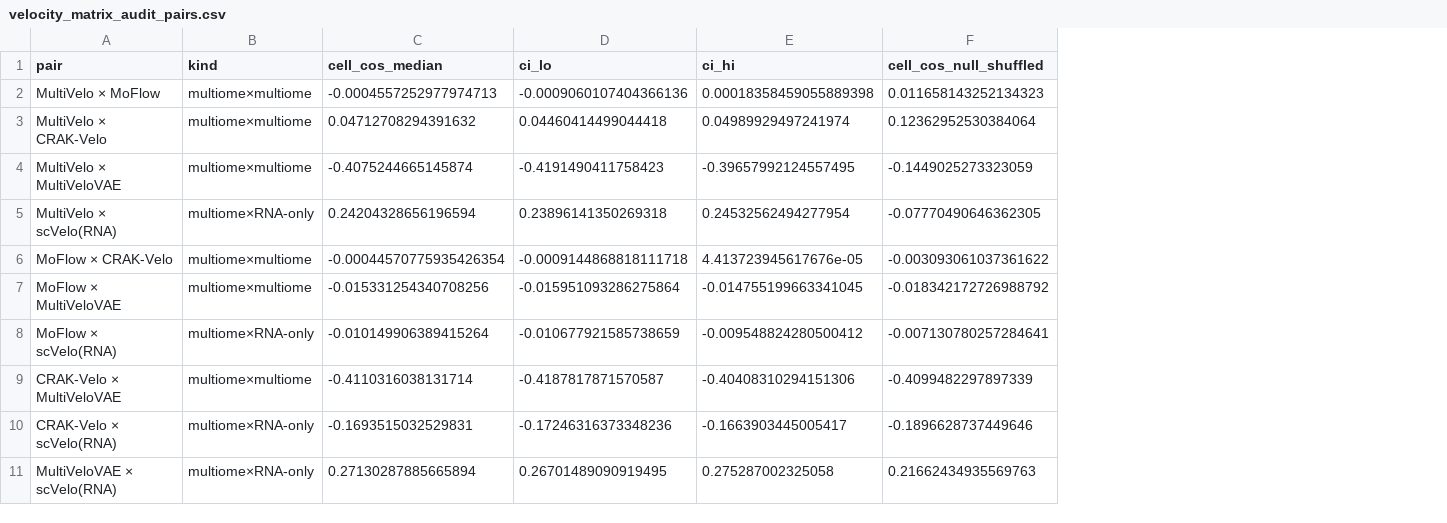
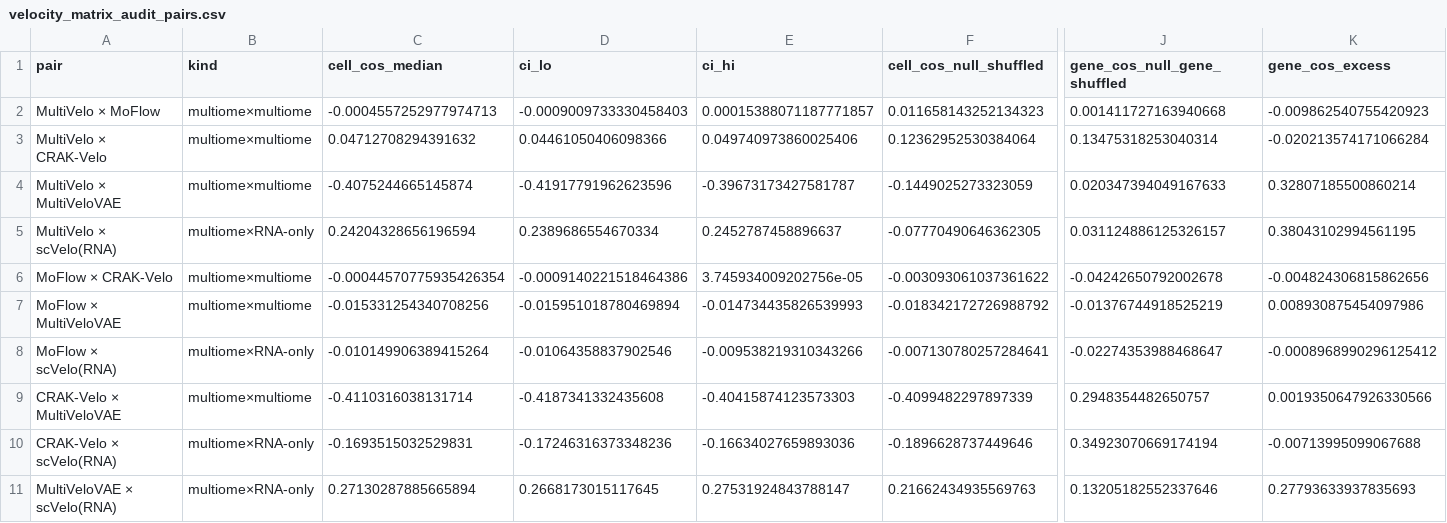
Before and after one commit to biospin/BioProject01, a CSV file: pipeline/hspc-velocity-benchmark/results/velocity_matrix_audit_pairs.csv, drawn as a sheet; only a part is shown, gaps mark what is left out; the diff names each change by its address in the sheet, - before the commit and + after, or states it on an @@ line.

```diff
--- a/pipeline/hspc-velocity-benchmark/results/velocity_matrix_audit_pairs.csv
+++ b/pipeline/hspc-velocity-benchmark/results/velocity_matrix_audit_pairs.csv
+column J (gene_cos_null_gene_shuffled), rows 2-11: 0.001411727163940668 | 0.13475318253040314 | 0.020347394049167633 | 0.031124886125326157 | -0.04242650792002678 | -0.01376744918525219 | -0.02274353988468647 | 0.2948354482650757 | 0.34923070669174194 | 0.13205182552337646
+column K (gene_cos_excess), rows 2-11: -0.009862540755420923 | -0.020213574171066284 | 0.32807185500860214 | 0.38043102994561195 | -0.004824306815862656 | 0.008930875454097986 | -0.0008968990296125412 | 0.0019350647926330566 | -0.00713995099067688 | 0.27793633937835693
-D2 (ci_lo): -0.0009060107404366136
+D2 (ci_lo): -0.0009009733330458403
-E2 (ci_hi): 0.00018358459055889398
+E2 (ci_hi): 0.00015388071187771857
-D3 (ci_lo): 0.04460414499044418
+D3 (ci_lo): 0.04461050406098366
-E3 (ci_hi): 0.04989929497241974
+E3 (ci_hi): 0.049740973860025406
-D4 (ci_lo): -0.4191490411758423
+D4 (ci_lo): -0.41917791962623596
-E4 (ci_hi): -0.39657992124557495
+E4 (ci_hi): -0.39673173427581787
-D5 (ci_lo): 0.23896141350269318
+D5 (ci_lo): 0.2389686554670334
-E5 (ci_hi): 0.24532562494277954
+E5 (ci_hi): 0.2452787458896637
-D6 (ci_lo): -0.0009144868818111718
+D6 (ci_lo): -0.0009140221518464386
-E6 (ci_hi): 4.413723945617676e-05
+E6 (ci_hi): 3.745934009202756e-05
-D7 (ci_lo): -0.015951093286275864
+D7 (ci_lo): -0.015951018780469894
-E7 (ci_hi): -0.014755199663341045
+E7 (ci_hi): -0.014734435826539993
-D8 (ci_lo): -0.010677921585738659
+D8 (ci_lo): -0.01064358837902546
-E8 (ci_hi): -0.009548824280500412
+E8 (ci_hi): -0.009538219310343266
-D9 (ci_lo): -0.4187817871570587
+D9 (ci_lo): -0.4187341332435608
-E9 (ci_hi): -0.40408310294151306
+E9 (ci_hi): -0.40415874123573303
-E10 (ci_hi): -0.1663903445005417
+E10 (ci_hi): -0.16634027659893036
-D11 (ci_lo): 0.26701489090919495
+D11 (ci_lo): 0.2668173015117645
-E11 (ci_hi): 0.275287002325058
+E11 (ci_hi): 0.27531924843788147
```
Also changed, not shown: pipeline/hspc-velocity-benchmark/results/velocity_matrix_audit_external_pairs.csv, 13 other files.
